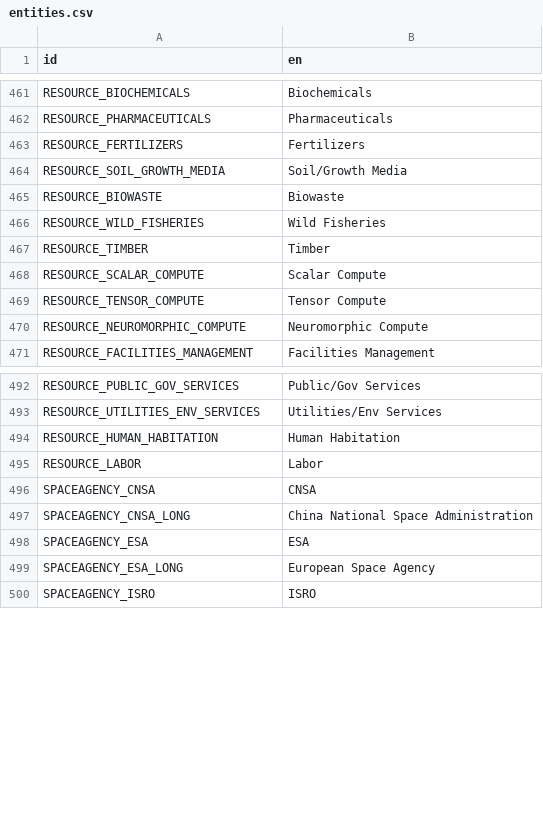
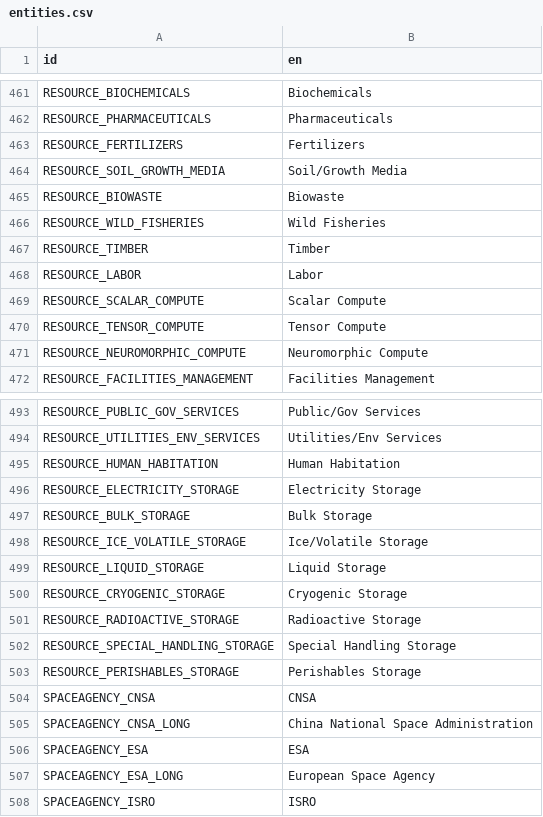
Before and after one commit to t2civ/astropolis_public, a CSV file: text/entities.csv, drawn as a sheet; only a part is shown, gaps mark what is left out.

```diff
--- a/text/entities.csv
+++ b/text/entities.csv
@@ -467,2 +467,3 @@ RESOURCE_WILD_FISHERIES,Wild Fisheries
 RESOURCE_TIMBER,Timber
+RESOURCE_LABOR,Labor
 RESOURCE_SCALAR_COMPUTE,Scalar Compute
@@ -494,3 +495,10 @@ RESOURCE_UTILITIES_ENV_SERVICES,Utilities/Env Services
 RESOURCE_HUMAN_HABITATION,Human Habitation
-RESOURCE_LABOR,Labor
+RESOURCE_ELECTRICITY_STORAGE,Electricity Storage
+RESOURCE_BULK_STORAGE,Bulk Storage
+RESOURCE_ICE_VOLATILE_STORAGE,Ice/Volatile Storage
+RESOURCE_LIQUID_STORAGE,Liquid Storage
+RESOURCE_CRYOGENIC_STORAGE,Cryogenic Storage
+RESOURCE_RADIOACTIVE_STORAGE,Radioactive Storage
+RESOURCE_SPECIAL_HANDLING_STORAGE,Special Handling Storage
+RESOURCE_PERISHABLES_STORAGE,Perishables Storage
 SPACEAGENCY_CNSA,CNSA
```
Also changed, not shown: tables/operations.tsv, tables/resources.tsv, 2 other files.
